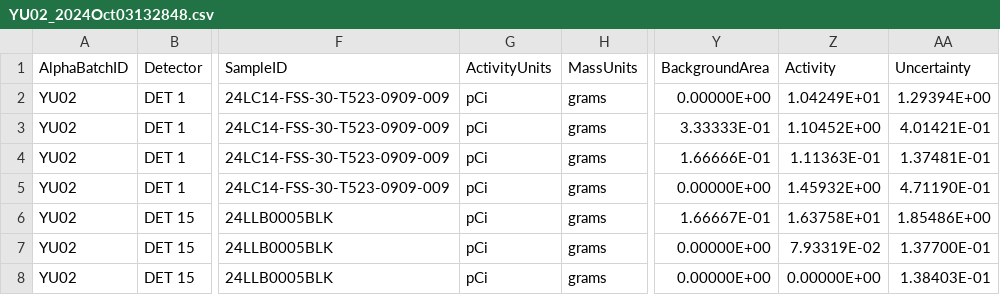
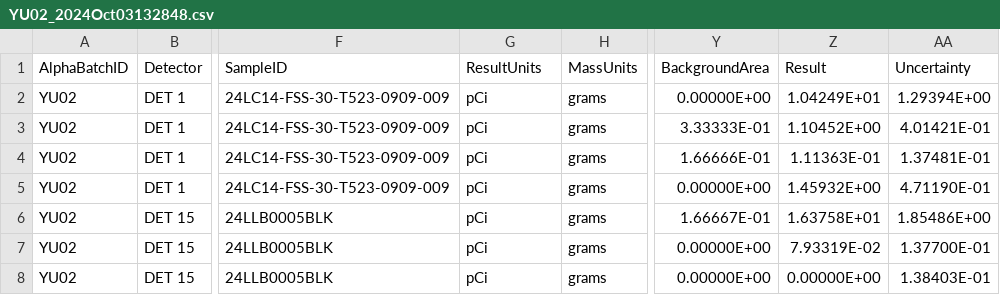
Before and after one commit to GordonKP/LIMS, a CSV file: Data/Processed Data/Alpha Spectroscopy/YU02_2024Oct03132848.csv, drawn as a sheet; only a part is shown, gaps mark what is left out; the diff names each change by its address in the sheet, - before the commit and + after, or states it on an @@ line.

```diff
--- a/Data/Processed Data/Alpha Spectroscopy/YU02_2024Oct03132848.csv
+++ b/Data/Processed Data/Alpha Spectroscopy/YU02_2024Oct03132848.csv
-G1: ActivityUnits
+G1: ResultUnits
-Z1: Activity
+Z1: Result
```
Also changed, not shown: Data/Processed Data/BeFinder/24LLB0001.csv, Data/Processed Data/GAB/GAB_XLB2CC03_20241003102551.csv, 20 other files.
